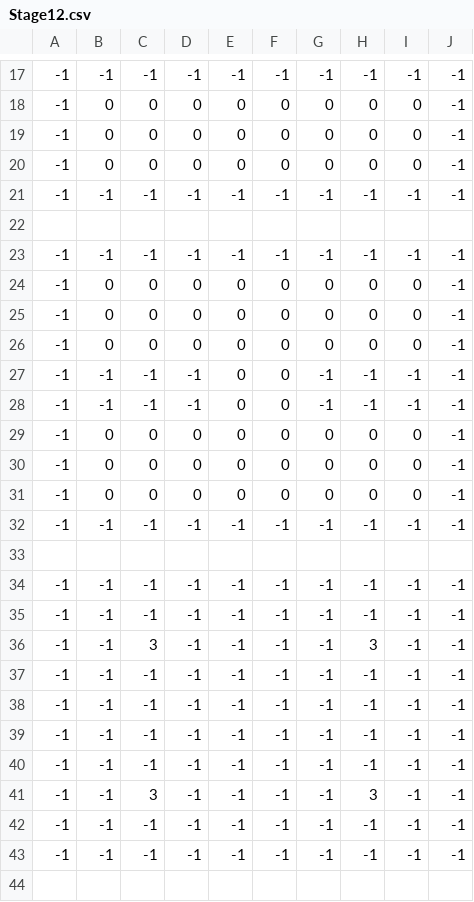
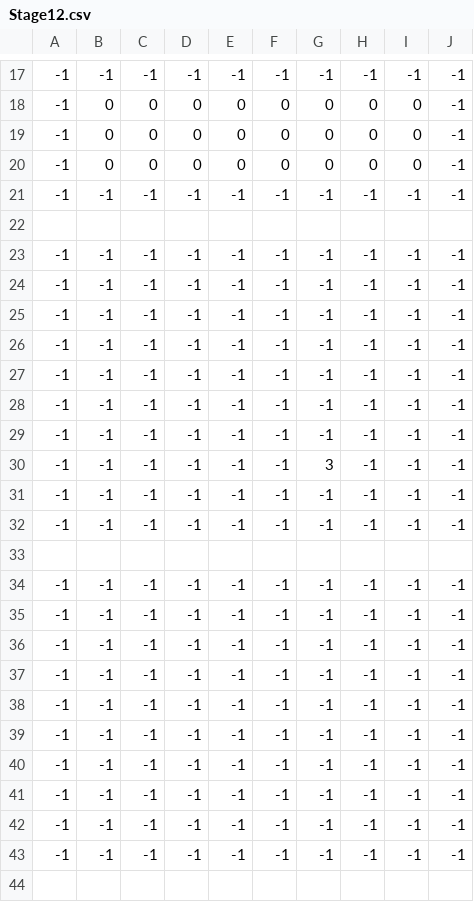
Before and after one commit to A23036/MagicalCleaning, a CSV file: BasePrj/data/stage/Stage12.csv, drawn as a sheet; only a part is shown, gaps mark what is left out.

```diff
--- a/BasePrj/data/stage/Stage12.csv
+++ b/BasePrj/data/stage/Stage12.csv
@@ -23,10 +23,10 @@
 -1,-1,-1,-1,-1,-1,-1,-1,-1,-1
--1,0,0,0,0,0,0,0,0,-1
--1,0,0,0,0,0,0,0,0,-1
--1,0,0,0,0,0,0,0,0,-1
--1,-1,-1,-1,0,0,-1,-1,-1,-1
--1,-1,-1,-1,0,0,-1,-1,-1,-1
--1,0,0,0,0,0,0,0,0,-1
--1,0,0,0,0,0,0,0,0,-1
--1,0,0,0,0,0,0,0,0,-1
+-1,-1,-1,-1,-1,-1,-1,-1,-1,-1
+-1,-1,-1,-1,-1,-1,-1,-1,-1,-1
+-1,-1,-1,-1,-1,-1,-1,-1,-1,-1
+-1,-1,-1,-1,-1,-1,-1,-1,-1,-1
+-1,-1,-1,-1,-1,-1,-1,-1,-1,-1
+-1,-1,-1,-1,-1,-1,-1,-1,-1,-1
+-1,-1,-1,-1,-1,-1,3,-1,-1,-1
+-1,-1,-1,-1,-1,-1,-1,-1,-1,-1
 -1,-1,-1,-1,-1,-1,-1,-1,-1,-1
@@ -35,3 +35,2 @@
 -1,-1,-1,-1,-1,-1,-1,-1,-1,-1
--1,-1,3,-1,-1,-1,-1,3,-1,-1
 -1,-1,-1,-1,-1,-1,-1,-1,-1,-1
@@ -40,3 +39,4 @@
 -1,-1,-1,-1,-1,-1,-1,-1,-1,-1
--1,-1,3,-1,-1,-1,-1,3,-1,-1
+-1,-1,-1,-1,-1,-1,-1,-1,-1,-1
+-1,-1,-1,-1,-1,-1,-1,-1,-1,-1
 -1,-1,-1,-1,-1,-1,-1,-1,-1,-1
```
Also changed, not shown: BasePrj/data/stage/Stage05.csv, BasePrj/data/stage/Stage10.csv, 22 other files.
